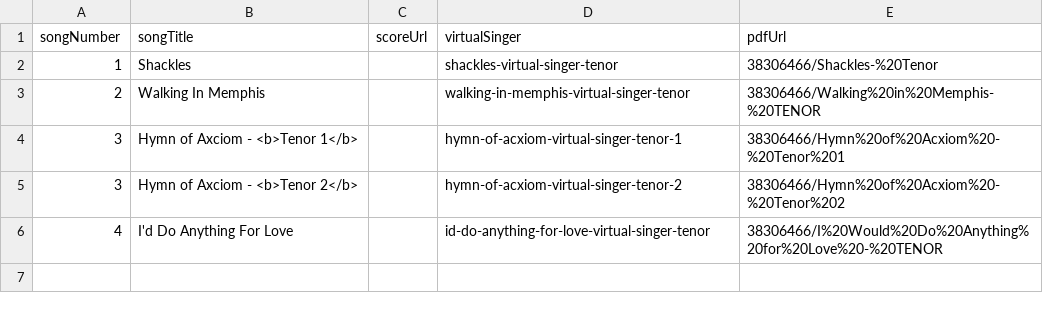
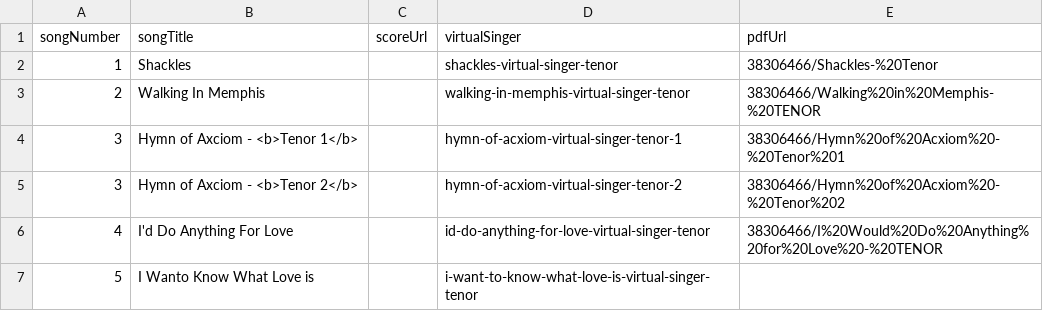
Before and after one commit to newchoir/newchoir.github.io, a CSV file: training/tenor.csv, drawn as a sheet.

Commit message:
Update tenor.csv

```diff
--- a/training/tenor.csv
+++ b/training/tenor.csv
@@ -6 +6,2 @@
 4,I'd Do Anything For Love,,id-do-anything-for-love-virtual-singer-tenor,38306466/I%20Would%20Do%20Anything%20for%20Love%20-%20TENOR
+5, I Wanto Know What Love is,,i-want-to-know-what-love-is-virtual-singer-tenor,
```
